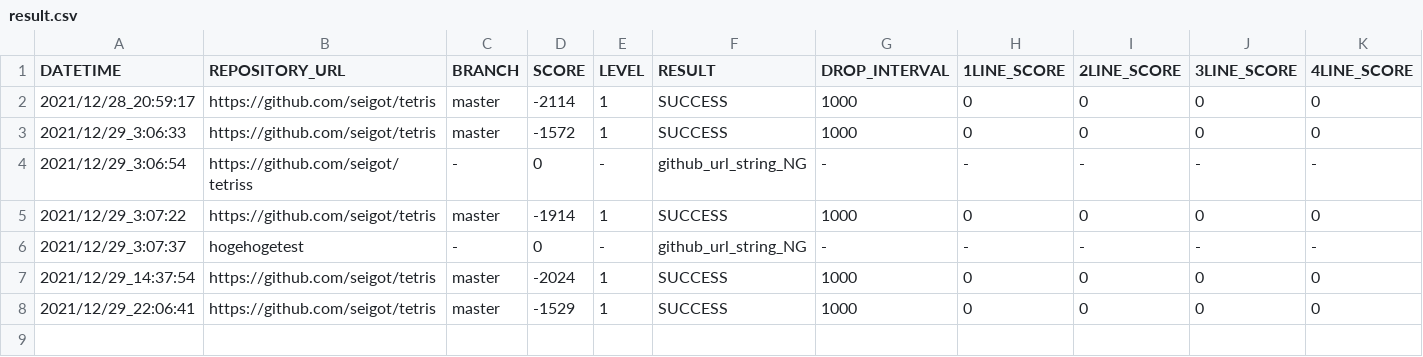
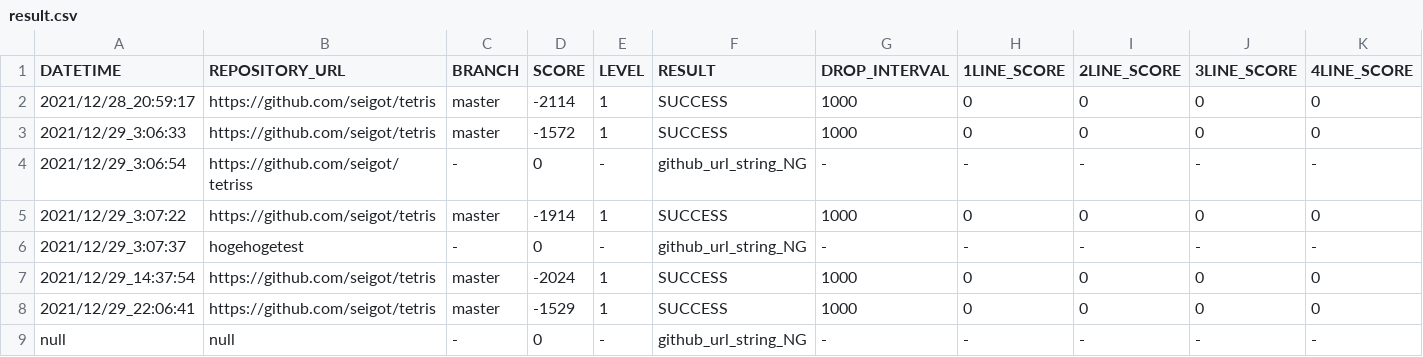
Before and after one commit to ChallengeClub/tetris_score_server, a CSV file: log/result.csv, drawn as a sheet; only a part is shown; rows hold the shown columns only; the diff names each change by its address in the sheet, - before the commit and + after, or states it on an @@ line.

Commit message:
update result

```diff
--- a/log/result.csv
+++ b/log/result.csv
+row 9: null | null | - | 0 | - | github_url_string_NG | - | - | - | - | -
```
